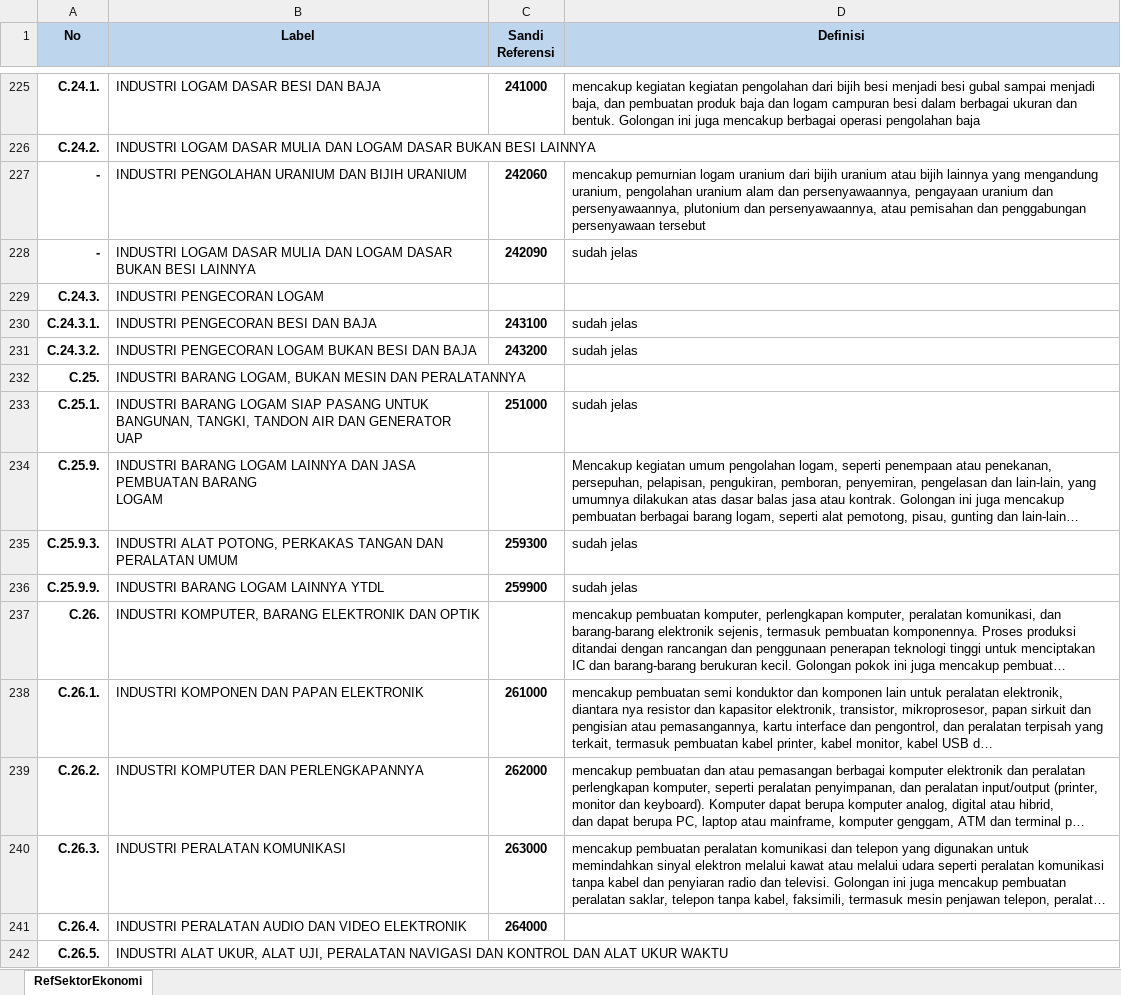
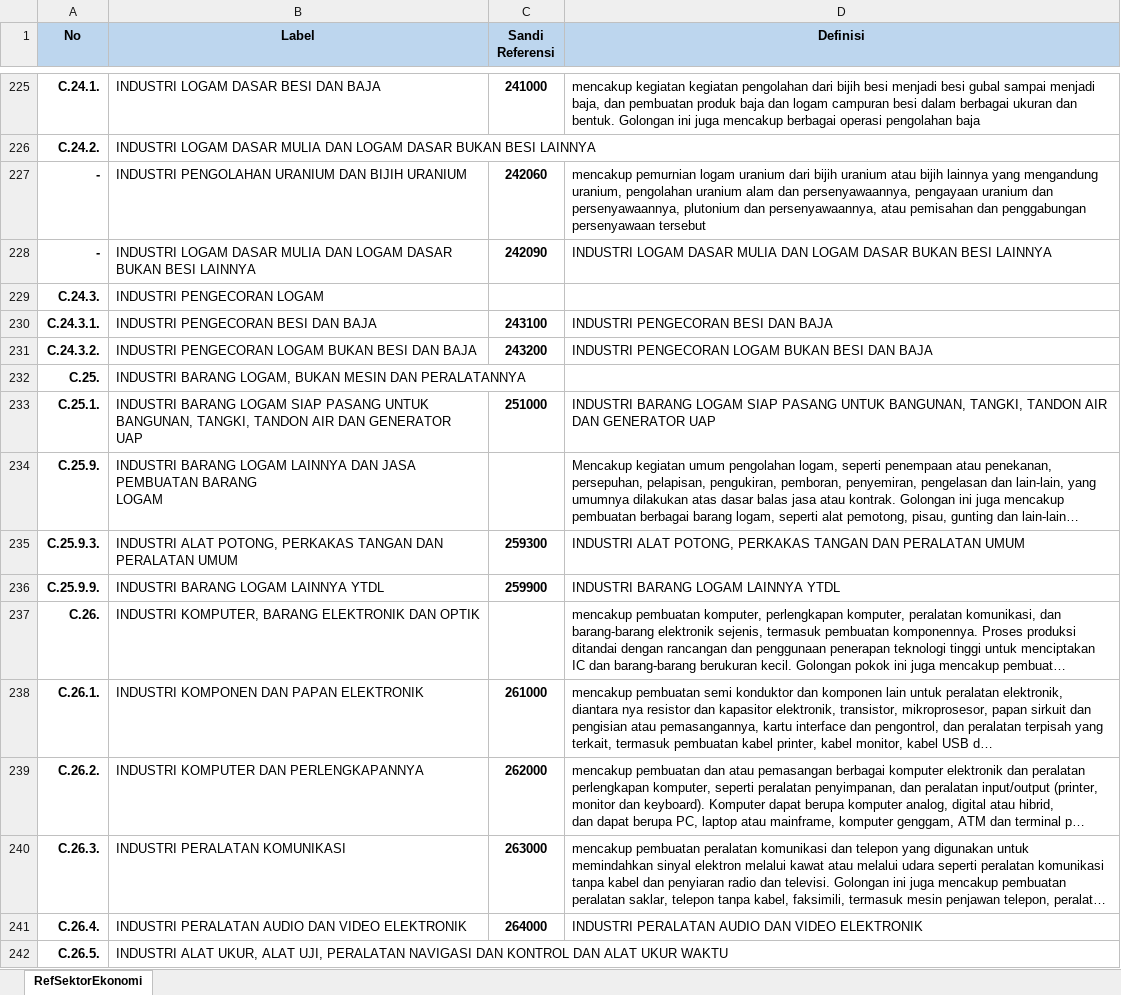
Before and after one commit to andraagus/generate-repot, an Excel workbook: reff-sektor-ekonomi.xlsx, sheet RefSektorEkonomi, drawn as a sheet; only a part is shown, gaps mark what is left out; long unchanged cells end in …; values as stored, in another font and other column widths than the file's, no borders; the diff covers the shown part only; the diff names each change by its address in the sheet, - before the commit and + after, or states it on an @@ line.

Commit message:
Update sektor refrensi ekonomi

```diff
--- a/reff-sektor-ekonomi.xlsx (sheet RefSektorEkonomi)
+++ b/reff-sektor-ekonomi.xlsx (sheet RefSektorEkonomi)
-D228 (Definisi): sudah jelas
+D228 (Definisi): INDUSTRI LOGAM DASAR MULIA DAN LOGAM DASAR BUKAN BESI LAINNYA
-D230 (Definisi): sudah jelas
+D230 (Definisi): INDUSTRI PENGECORAN BESI DAN BAJA
-D231 (Definisi): sudah jelas
+D231 (Definisi): INDUSTRI PENGECORAN LOGAM BUKAN BESI DAN BAJA
-D233 (Definisi): sudah jelas
+D233 (Definisi): INDUSTRI BARANG LOGAM SIAP PASANG UNTUK BANGUNAN, TANGKI, TANDON AIR DAN GENERATOR UAP
-D235 (Definisi): sudah jelas
+D235 (Definisi): INDUSTRI ALAT POTONG, PERKAKAS TANGAN DAN PERALATAN UMUM
-D236 (Definisi): sudah jelas
+D236 (Definisi): INDUSTRI BARANG LOGAM LAINNYA YTDL
-D241 (Definisi): (empty)
+D241 (Definisi): INDUSTRI PERALATAN AUDIO DAN VIDEO ELEKTRONIK
```
Also changed, not shown: 232 edited cells elsewhere in this sheet.
